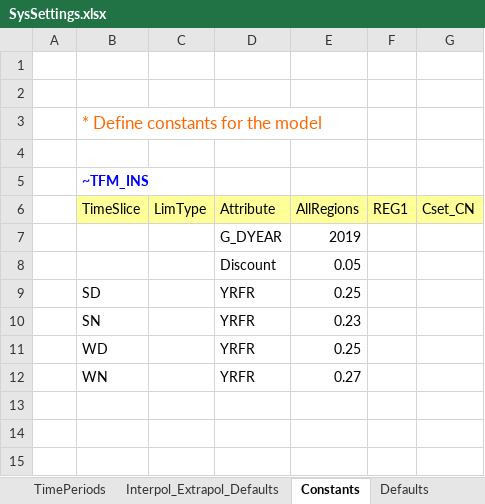
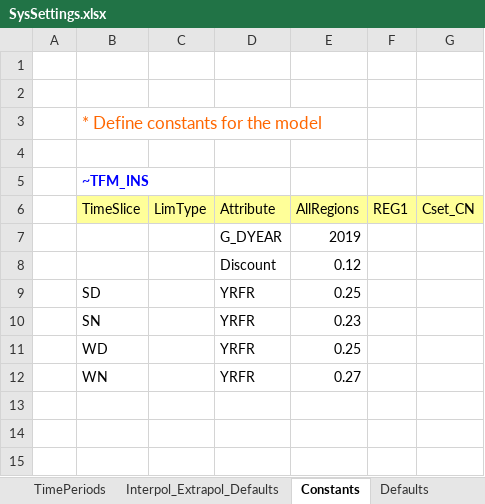
Before and after one commit to UIS-ECP/TIMES-UIS-v1-Nov, an Excel workbook: SysSettings.xlsx, sheet Constants, drawn as a sheet; only a part is shown; values as stored, in another font and other column widths than the file's, no borders; charts and pictures not drawn; the diff names each change by its address in the sheet, - before the commit and + after, or states it on an @@ line.

```diff
--- a/SysSettings.xlsx (sheet Constants)
+++ b/SysSettings.xlsx (sheet Constants)
-E8 (AllRegions): 0.05
+E8 (AllRegions): 0.12
```
Also changed, not shown: sheet TimePeriods, 6 other files.
